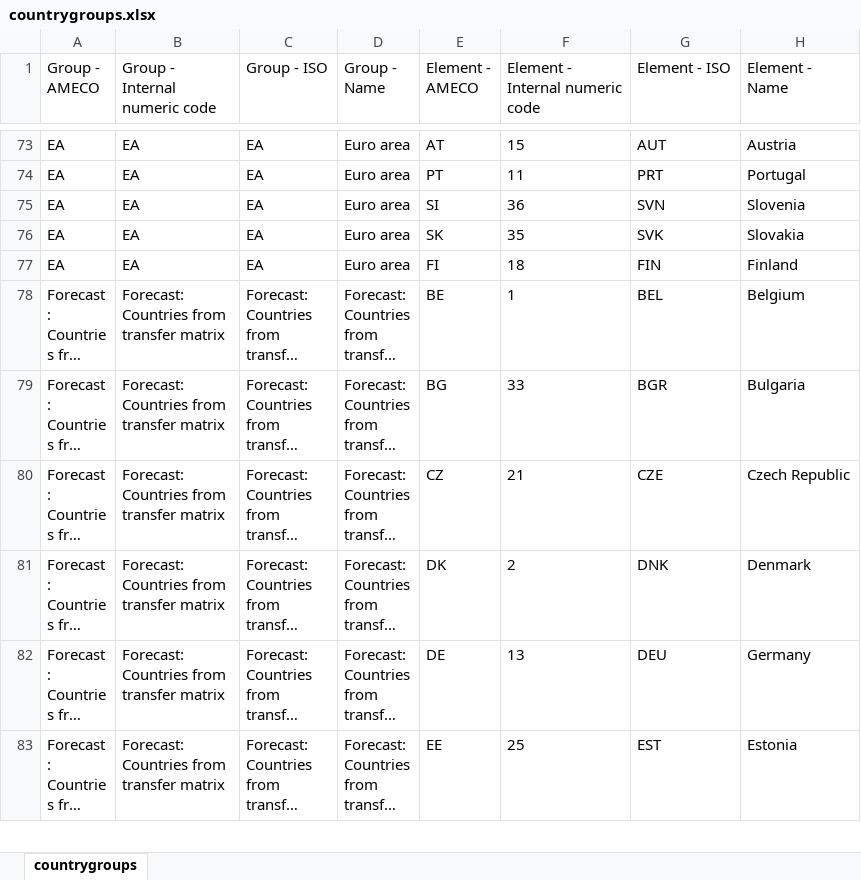
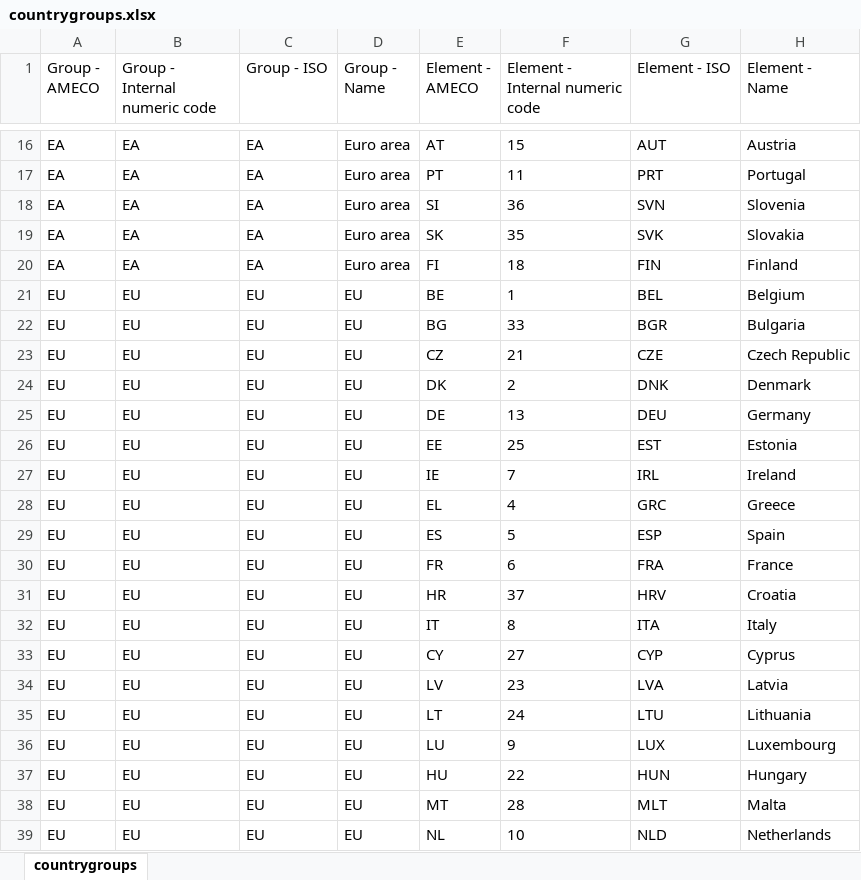
Before and after one commit to ECFIN-FDMS/FDMS, an Excel workbook: fdms/sample_data/countrygroups.xlsx, sheet countrygroups, drawn as a sheet; only a part is shown, gaps mark what is left out; the shorter side is filled out with more unchanged rows; long unchanged cells end in …; values as stored, in another font and other column widths than the file's, no borders; the diff covers the shown part only; the diff names each change by its address in the sheet, - before the commit and + after, or states it on an @@ line.

```diff
--- a/fdms/sample_data/countrygroups.xlsx (sheet countrygroups)
+++ b/fdms/sample_data/countrygroups.xlsx (sheet countrygroups)
+row 21: EU | EU | EU | EU | BE | 1 | BEL | Belgium
+row 22: EU | EU | EU | EU | BG | 33 | BGR | Bulgaria
+row 23: EU | EU | EU | EU | CZ | 21 | CZE | Czech Republic
+row 24: EU | EU | EU | EU | DK | 2 | DNK | Denmark
+row 25: EU | EU | EU | EU | DE | 13 | DEU | Germany
+row 26: EU | EU | EU | EU | EE | 25 | EST | Estonia
+row 27: EU | EU | EU | EU | IE | 7 | IRL | Ireland
+row 28: EU | EU | EU | EU | EL | 4 | GRC | Greece
+row 29: EU | EU | EU | EU | ES | 5 | ESP | Spain
+row 30: EU | EU | EU | EU | FR | 6 | FRA | France
+row 31: EU | EU | EU | EU | HR | 37 | HRV | Croatia
+row 32: EU | EU | EU | EU | IT | 8 | ITA | Italy
+row 33: EU | EU | EU | EU | CY | 27 | CYP | Cyprus
+row 34: EU | EU | EU | EU | LV | 23 | LVA | Latvia
+row 35: EU | EU | EU | EU | LT | 24 | LTU | Lithuania
+row 36: EU | EU | EU | EU | LU | 9 | LUX | Luxembourg
+row 37: EU | EU | EU | EU | HU | 22 | HUN | Hungary
+row 38: EU | EU | EU | EU | MT | 28 | MLT | Malta
+row 39: EU | EU | EU | EU | NL | 10 | NLD | Netherlands
```
Also changed, not shown: 30 added rows and 68 removed rows elsewhere in this sheet, 5 other files.
